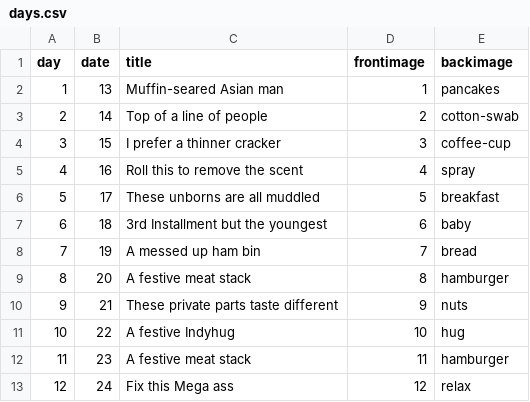
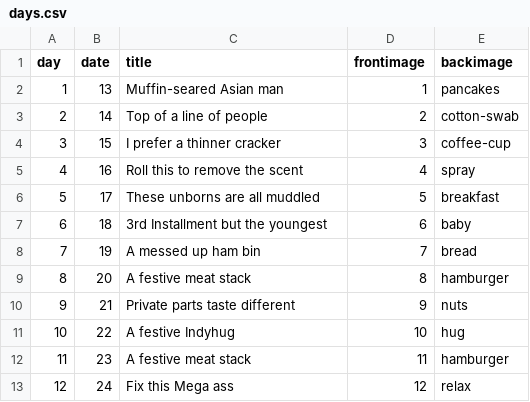
Before and after one commit to adesmier/indymass, a CSV file: _data/days.csv, drawn as a sheet.

```diff
--- a/_data/days.csv
+++ b/_data/days.csv
@@ -9,3 +9,3 @@ day,date,title,frontimage,backimage
 8,20,A festive meat stack,8,hamburger
-9,21,These private parts taste different,9,nuts
+9,21,Private parts taste different,9,nuts
 10,22,A festive Indyhug,10,hug
```
Also changed, not shown: 1 other file.
